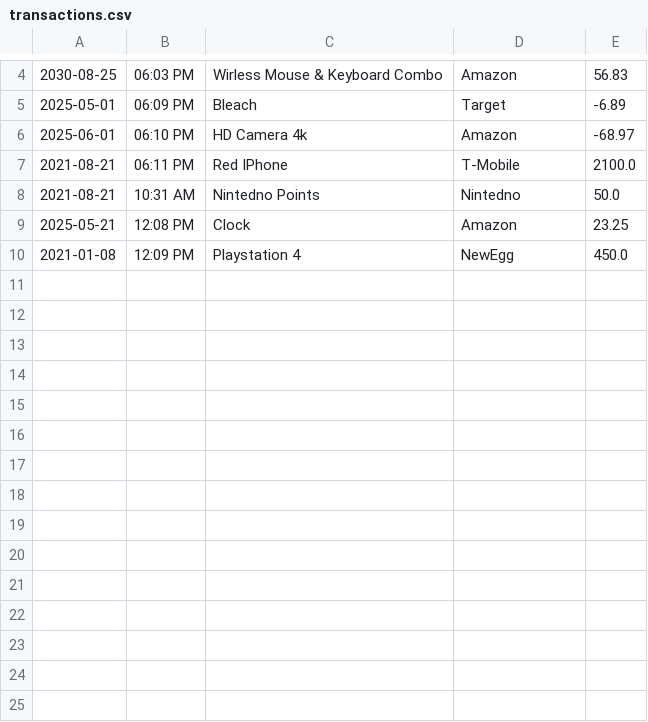
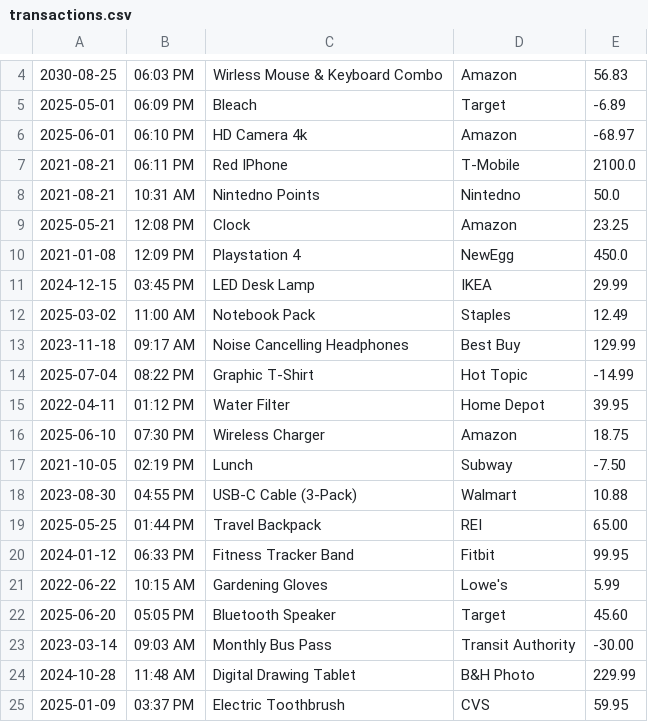
Before and after one commit to Year-Up-United-SPR-2025/Capstones, a CSV file: Accounting_Project_Capstone_1/transactions.csv, drawn as a sheet; only a part is shown, gaps mark what is left out.

Commit message:
added more entries to transactions.csv

```diff
--- a/Accounting_Project_Capstone_1/transactions.csv
+++ b/Accounting_Project_Capstone_1/transactions.csv
@@ -10 +10,16 @@
 2021-01-08|12:09 PM|Playstation 4|NewEgg|450.0
+2024-12-15|03:45 PM|LED Desk Lamp|IKEA|29.99
+2025-03-02|11:00 AM|Notebook Pack|Staples|12.49
+2023-11-18|09:17 AM|Noise Cancelling Headphones|Best Buy|129.99
+2025-07-04|08:22 PM|Graphic T-Shirt|Hot Topic|-14.99
+2022-04-11|01:12 PM|Water Filter|Home Depot|39.95
+2025-06-10|07:30 PM|Wireless Charger|Amazon|18.75
+2021-10-05|02:19 PM|Lunch|Subway|-7.50
+2023-08-30|04:55 PM|USB-C Cable (3-Pack)|Walmart|10.88
+2025-05-25|01:44 PM|Travel Backpack|REI|65.00
+2024-01-12|06:33 PM|Fitness Tracker Band|Fitbit|99.95
+2022-06-22|10:15 AM|Gardening Gloves|Lowe's|5.99
+2025-06-20|05:05 PM|Bluetooth Speaker|Target|45.60
+2023-03-14|09:03 AM|Monthly Bus Pass|Transit Authority|-30.00
+2024-10-28|11:48 AM|Digital Drawing Tablet|B&H Photo|229.99
+2025-01-09|03:37 PM|Electric Toothbrush|CVS|59.95
```
